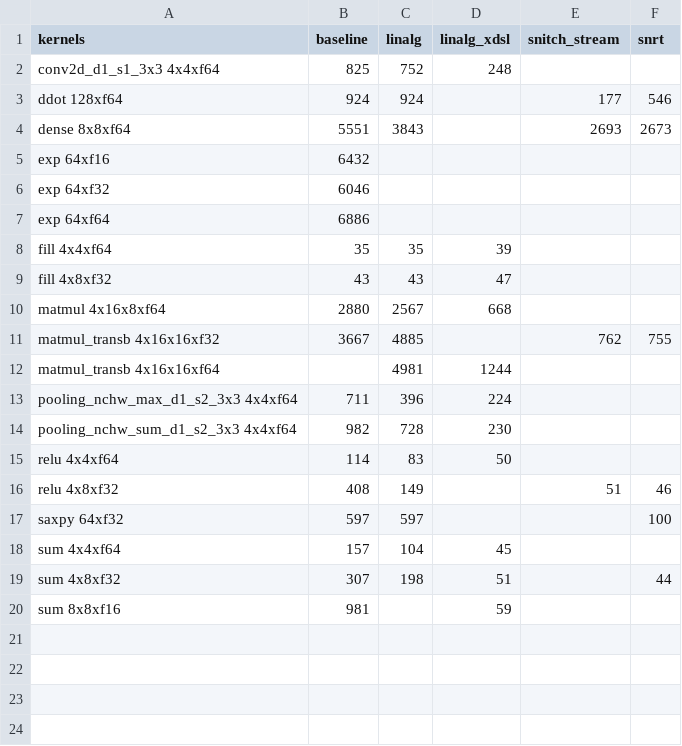
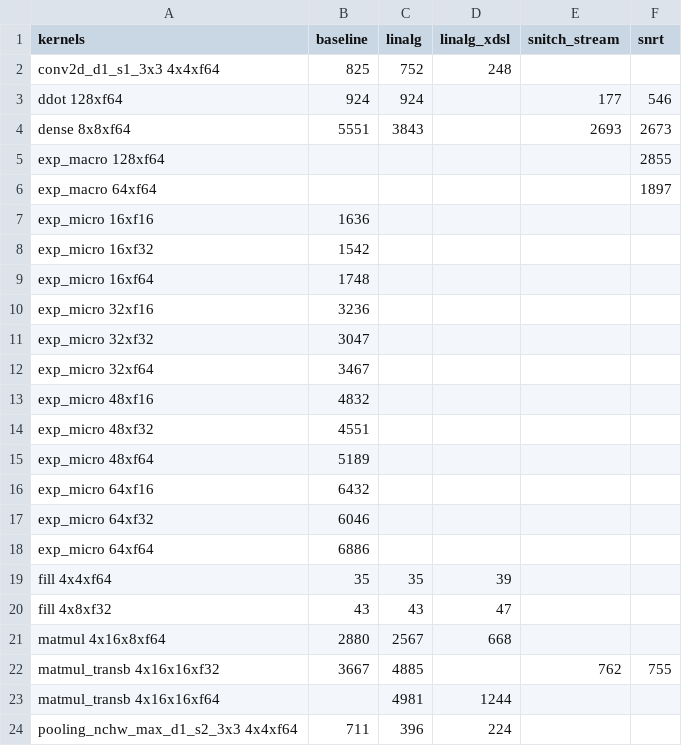
Before and after one commit to opencompl/riscv-paper-experiments, a CSV file: results/pivoted.csv, drawn as a sheet; only a part is shown; the shorter side is filled out with more unchanged rows.

```diff
--- a/results/pivoted.csv
+++ b/results/pivoted.csv
@@ -4,5 +4,16 @@ ddot 128xf64,924,924,,177,546
 dense 8x8xf64,5551,3843,,2693,2673
-exp 64xf16,6432,,,,
-exp 64xf32,6046,,,,
-exp 64xf64,6886,,,,
+exp_macro 128xf64,,,,,2855
+exp_macro 64xf64,,,,,1897
+exp_micro 16xf16,1636,,,,
+exp_micro 16xf32,1542,,,,
+exp_micro 16xf64,1748,,,,
+exp_micro 32xf16,3236,,,,
+exp_micro 32xf32,3047,,,,
+exp_micro 32xf64,3467,,,,
+exp_micro 48xf16,4832,,,,
+exp_micro 48xf32,4551,,,,
+exp_micro 48xf64,5189,,,,
+exp_micro 64xf16,6432,,,,
+exp_micro 64xf32,6046,,,,
+exp_micro 64xf64,6886,,,,
 fill 4x4xf64,35,35,39,,
```
Also changed, not shown: results/kernels.all.csv, results/pivoted.all.csv, 24 other files.
